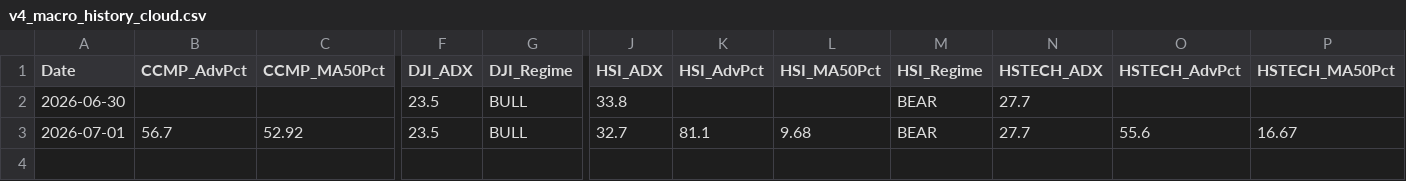
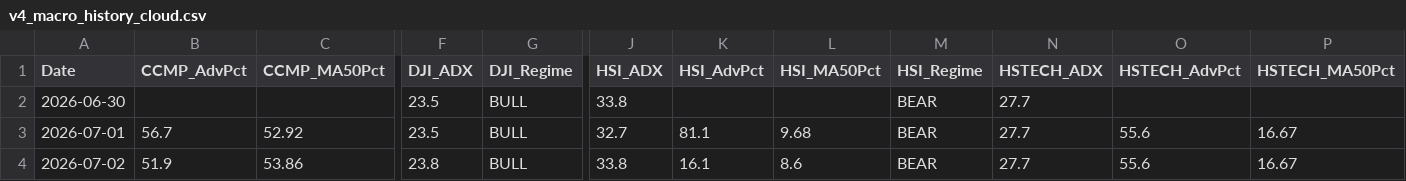
Before and after one commit to wuijwong-cpu/v4-quant-macro, a CSV file: v4_macro_history_cloud.csv, drawn as a sheet; only a part is shown, gaps mark what is left out; rows hold the shown columns only; the diff names each change by its address in the sheet, - before the commit and + after, or states it on an @@ line.

```diff
--- a/v4_macro_history_cloud.csv
+++ b/v4_macro_history_cloud.csv
+row 4: 2026-07-02 | 51.9 | 53.86 | 23.8 | BULL | 33.8 | 16.1 | 8.6 | BEAR | 27.7 | 55.6 | 16.67
```
